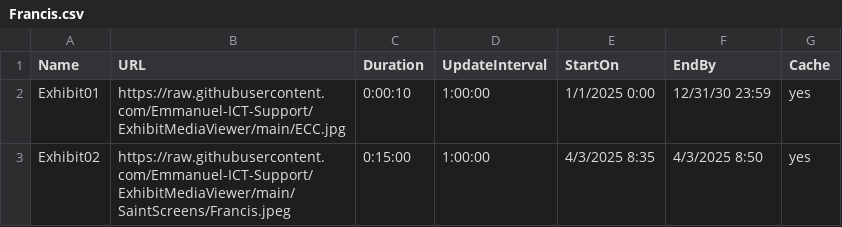
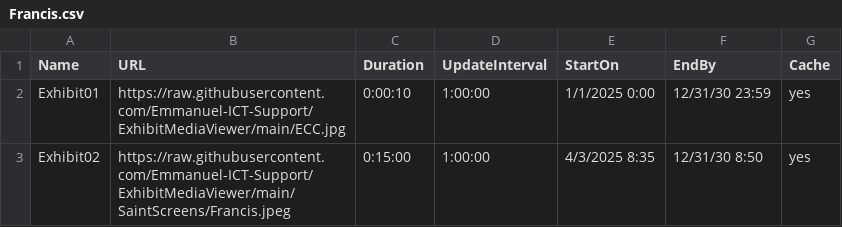
Before and after one commit to Emmanuel-ICT-Support/ExhibitMediaViewer, a CSV file: Playlists/Francis.csv, drawn as a sheet.

Commit message:
Update Francis.csv

```diff
--- a/Playlists/Francis.csv
+++ b/Playlists/Francis.csv
@@ -2,2 +2,2 @@ Name,URL,Duration,UpdateInterval,StartOn,EndBy,Cache
 Exhibit01,https://raw.githubusercontent.com/Emmanuel-ICT-Support/ExhibitMediaViewer/main/ECC.jpg,0:00:10,1:00:00,1/1/2025 0:00,12/31/30 23:59,yes
-Exhibit02,https://raw.githubusercontent.com/Emmanuel-ICT-Support/ExhibitMediaViewer/main/SaintScreens/Francis.jpeg,0:15:00,1:00:00,4/3/2025 8:35,4/3/2025 8:50,yes
+Exhibit02,https://raw.githubusercontent.com/Emmanuel-ICT-Support/ExhibitMediaViewer/main/SaintScreens/Francis.jpeg,0:15:00,1:00:00,4/3/2025 8:35,12/31/30 8:50,yes
```
